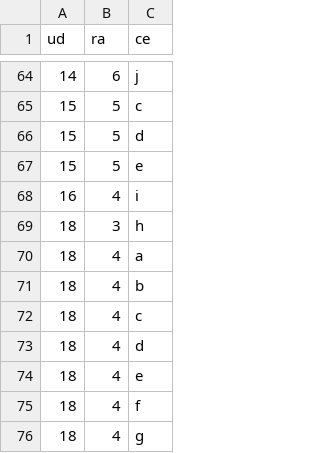
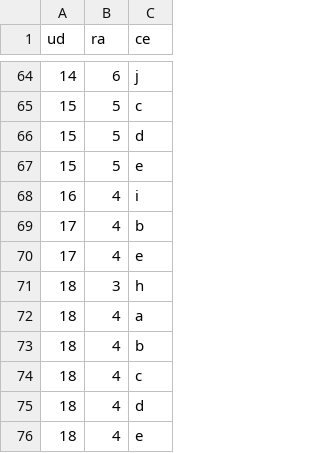
Before and after one commit to ricpelo/pro, a CSV file: programacion/udrace.csv, drawn as a sheet; only a part is shown, gaps mark what is left out; the shorter side is filled out with more unchanged rows; the diff names each change by its address in the sheet, - before the commit and + after, or states it on an @@ line.

```diff
--- a/programacion/udrace.csv
+++ b/programacion/udrace.csv
+row 69: 17 | 4 | b
+row 70: 17 | 4 | e
```
Also changed, not shown: 6 other files.
